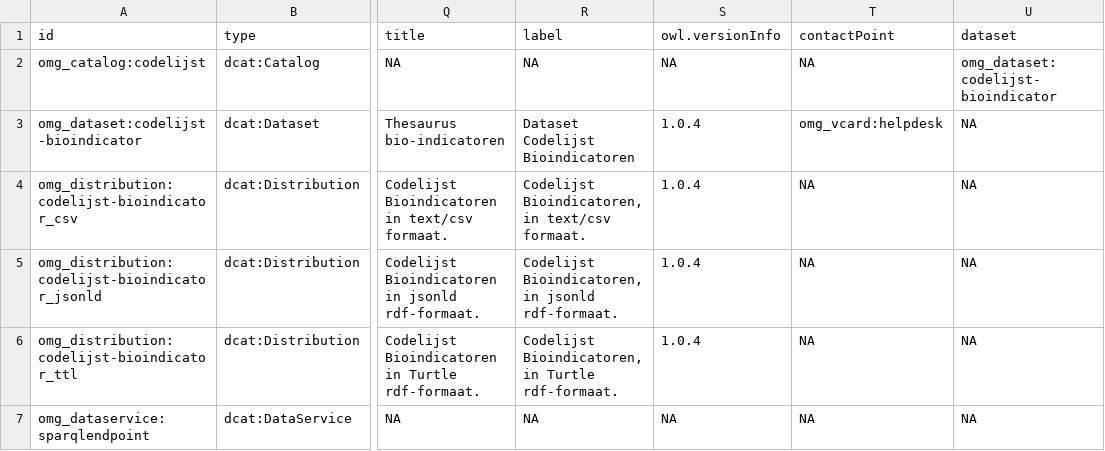
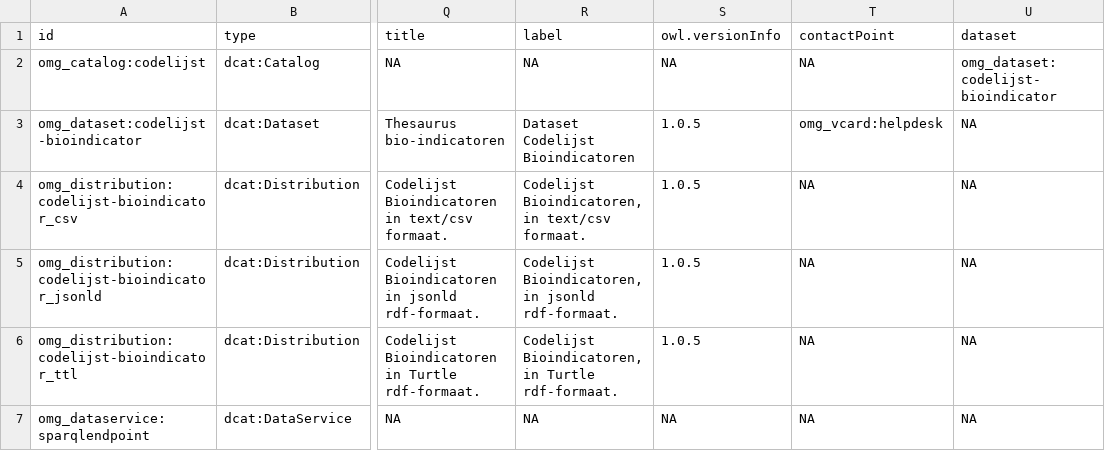
Before and after one commit to milieuinfo/codelijst-bioindicator, a CSV file: src/main/resources/be/vlaanderen/omgeving/data/id/dataset/codelijst-bioindicator/catalog.csv, drawn as a sheet; only a part is shown, gaps mark what is left out; the diff names each change by its address in the sheet, - before the commit and + after, or states it on an @@ line.

Commit message:
nieuwe catalog versie

```diff
--- a/src/main/resources/be/vlaanderen/omgeving/data/id/dataset/codelijst-bioindicator/catalog.csv
+++ b/src/main/resources/be/vlaanderen/omgeving/data/id/dataset/codelijst-bioindicator/catalog.csv
-S3:S6 (owl.versionInfo): 1.0.4
+S3:S6 (owl.versionInfo): 1.0.5
```
Also changed, not shown: 6 other files.
